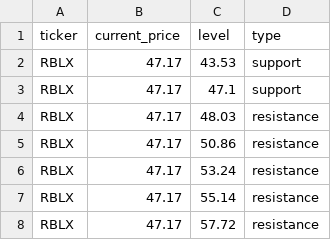
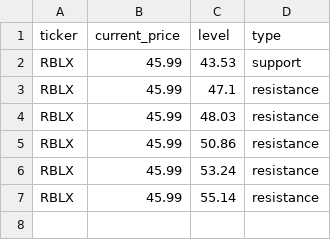
Before and after one commit to Kelvalt/sr-levels, a CSV file: data/RBLX.csv, drawn as a sheet.

Commit message:
update RBLX 2026-06-01 10:02:15

```diff
--- a/data/RBLX.csv
+++ b/data/RBLX.csv
@@ -1,8 +1,7 @@
 ticker,current_price,level,type
-RBLX,47.17,43.53,support
-RBLX,47.17,47.1,support
-RBLX,47.17,48.03,resistance
-RBLX,47.17,50.86,resistance
-RBLX,47.17,53.24,resistance
-RBLX,47.17,55.14,resistance
-RBLX,47.17,57.72,resistance
+RBLX,45.99,43.53,support
+RBLX,45.99,47.1,resistance
+RBLX,45.99,48.03,resistance
+RBLX,45.99,50.86,resistance
+RBLX,45.99,53.24,resistance
+RBLX,45.99,55.14,resistance
```
Also changed, not shown: 3 other files.
